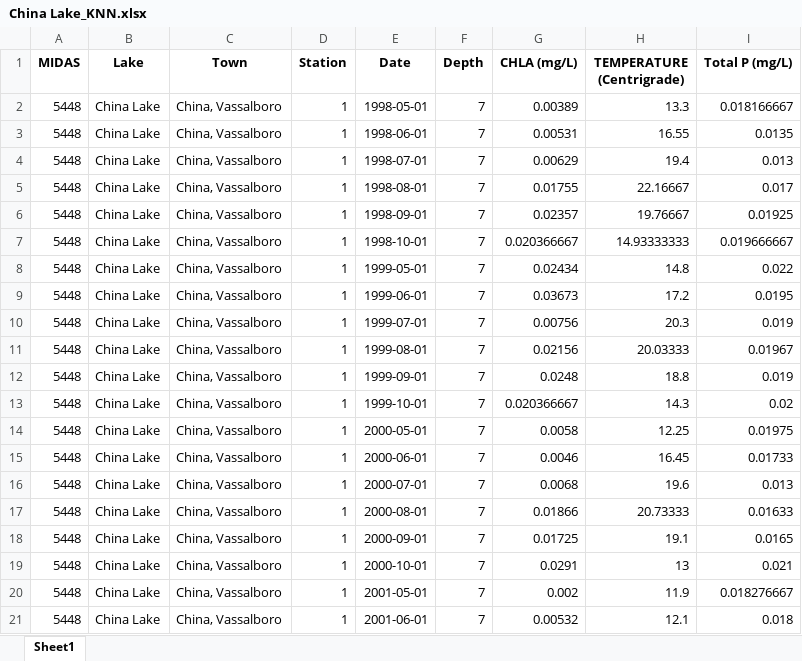
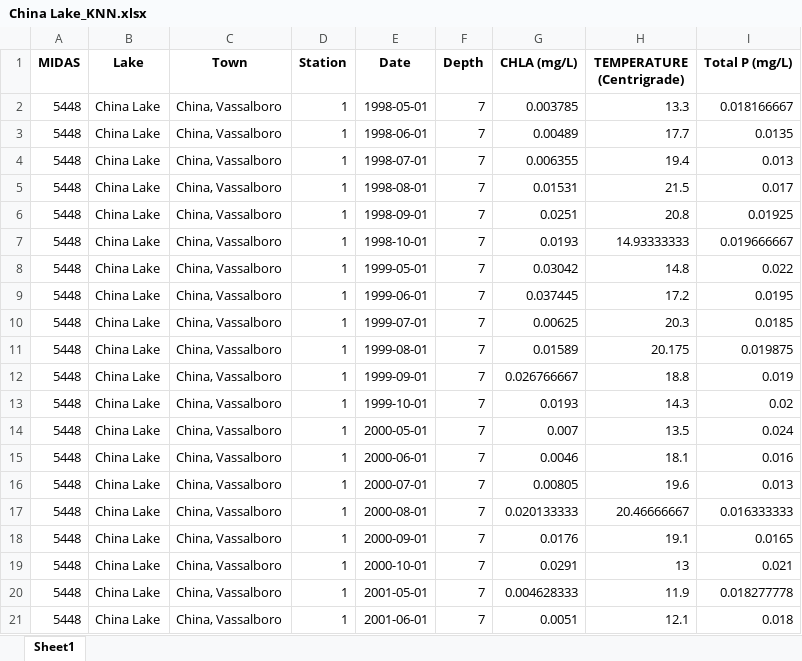
Before and after one commit to ryanzhou94/Machine-Learning-Coursework, an Excel workbook: China Lake_KNN.xlsx, sheet Sheet1, drawn as a sheet; only a part is shown; values as stored, in another font and other column widths than the file's, no borders; the diff covers the shown part only; the diff names each change by its address in the sheet, - before the commit and + after, or states it on an @@ line.

```diff
--- a/China Lake_KNN.xlsx (sheet Sheet1)
+++ b/China Lake_KNN.xlsx (sheet Sheet1)
-G2 (CHLA (mg/L)): 0.00389
+G2 (CHLA (mg/L)): 0.003785
-G3 (CHLA (mg/L)): 0.00531
+G3 (CHLA (mg/L)): 0.00489
-H3 (TEMPERATURE (Centrigrade)): 16.55
+H3 (TEMPERATURE (Centrigrade)): 17.7
-G4 (CHLA (mg/L)): 0.00629
+G4 (CHLA (mg/L)): 0.006355
-G5 (CHLA (mg/L)): 0.01755
+G5 (CHLA (mg/L)): 0.01531
-H5 (TEMPERATURE (Centrigrade)): 22.16667
+H5 (TEMPERATURE (Centrigrade)): 21.5
-G6 (CHLA (mg/L)): 0.02357
+G6 (CHLA (mg/L)): 0.0251
-H6 (TEMPERATURE (Centrigrade)): 19.76667
+H6 (TEMPERATURE (Centrigrade)): 20.8
-G7 (CHLA (mg/L)): 0.020366667
+G7 (CHLA (mg/L)): 0.0193
-G8 (CHLA (mg/L)): 0.02434
+G8 (CHLA (mg/L)): 0.03042
-G9 (CHLA (mg/L)): 0.03673
+G9 (CHLA (mg/L)): 0.037445
-G10 (CHLA (mg/L)): 0.00756
+G10 (CHLA (mg/L)): 0.00625
-I10 (Total P (mg/L)): 0.019
+I10 (Total P (mg/L)): 0.0185
-G11 (CHLA (mg/L)): 0.02156
+G11 (CHLA (mg/L)): 0.01589
-H11 (TEMPERATURE (Centrigrade)): 20.03333
+H11 (TEMPERATURE (Centrigrade)): 20.175
-I11 (Total P (mg/L)): 0.01967
+I11 (Total P (mg/L)): 0.019875
-G12 (CHLA (mg/L)): 0.0248
+G12 (CHLA (mg/L)): 0.026766667
-G13 (CHLA (mg/L)): 0.020366667
+G13 (CHLA (mg/L)): 0.0193
-G14 (CHLA (mg/L)): 0.0058
+G14 (CHLA (mg/L)): 0.007
-H14 (TEMPERATURE (Centrigrade)): 12.25
+H14 (TEMPERATURE (Centrigrade)): 13.5
-I14 (Total P (mg/L)): 0.01975
+I14 (Total P (mg/L)): 0.024
-H15 (TEMPERATURE (Centrigrade)): 16.45
+H15 (TEMPERATURE (Centrigrade)): 18.1
-I15 (Total P (mg/L)): 0.01733
+I15 (Total P (mg/L)): 0.016
-G16 (CHLA (mg/L)): 0.0068
+G16 (CHLA (mg/L)): 0.00805
-G17 (CHLA (mg/L)): 0.01866
+G17 (CHLA (mg/L)): 0.020133333
-H17 (TEMPERATURE (Centrigrade)): 20.73333
+H17 (TEMPERATURE (Centrigrade)): 20.46666667
-I17 (Total P (mg/L)): 0.01633
+I17 (Total P (mg/L)): 0.016333333
-G18 (CHLA (mg/L)): 0.01725
+G18 (CHLA (mg/L)): 0.0176
-G20 (CHLA (mg/L)): 0.002
+G20 (CHLA (mg/L)): 0.004628333
-I20 (Total P (mg/L)): 0.018276667
+I20 (Total P (mg/L)): 0.018277778
-G21 (CHLA (mg/L)): 0.00532
+G21 (CHLA (mg/L)): 0.0051
```
Also changed, not shown: 119 edited cells elsewhere in this sheet, China Lake_Mean.xlsx, China Lake_cleaned.xlsx, 3 other files.
